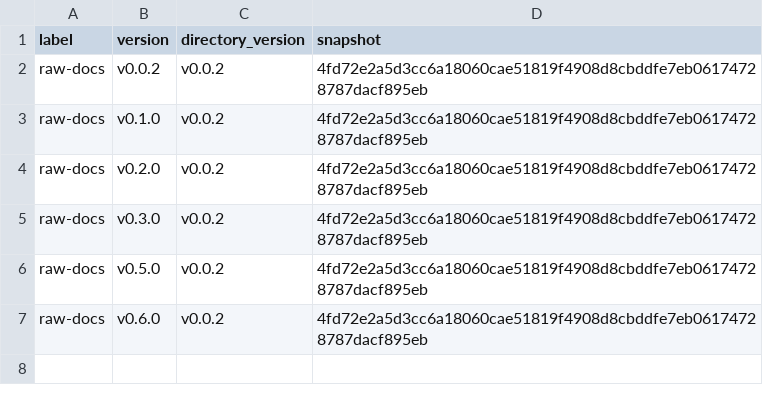
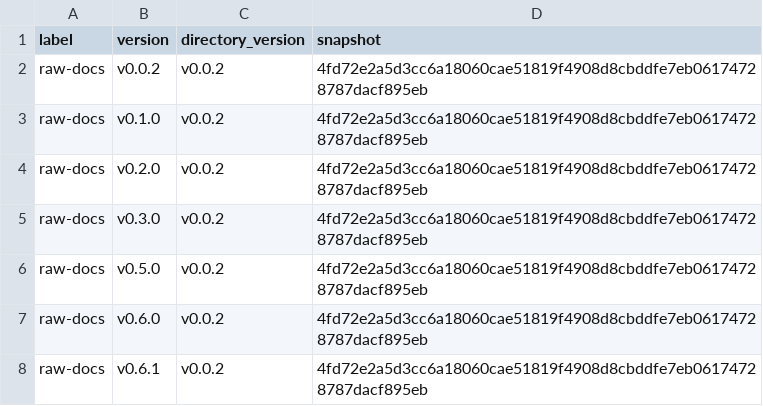
Before and after one commit to MiguelRodo/comp-upskilling, a CSV file: .projr/manifests/raw-docs/versions.csv, drawn as a sheet; the diff names each change by its address in the sheet, - before the commit and + after, or states it on an @@ line.

```diff
--- a/.projr/manifests/raw-docs/versions.csv
+++ b/.projr/manifests/raw-docs/versions.csv
+row 8: raw-docs | v0.6.1 | v0.0.2 | 4fd72e2a5d3cc6a18060cae51819f4908d8cbddfe7eb06174728787dacf895eb
```
Also changed, not shown: .projr/manifests/docs/versions.csv, .projr/manifests/output/versions.csv, 6 other files.
